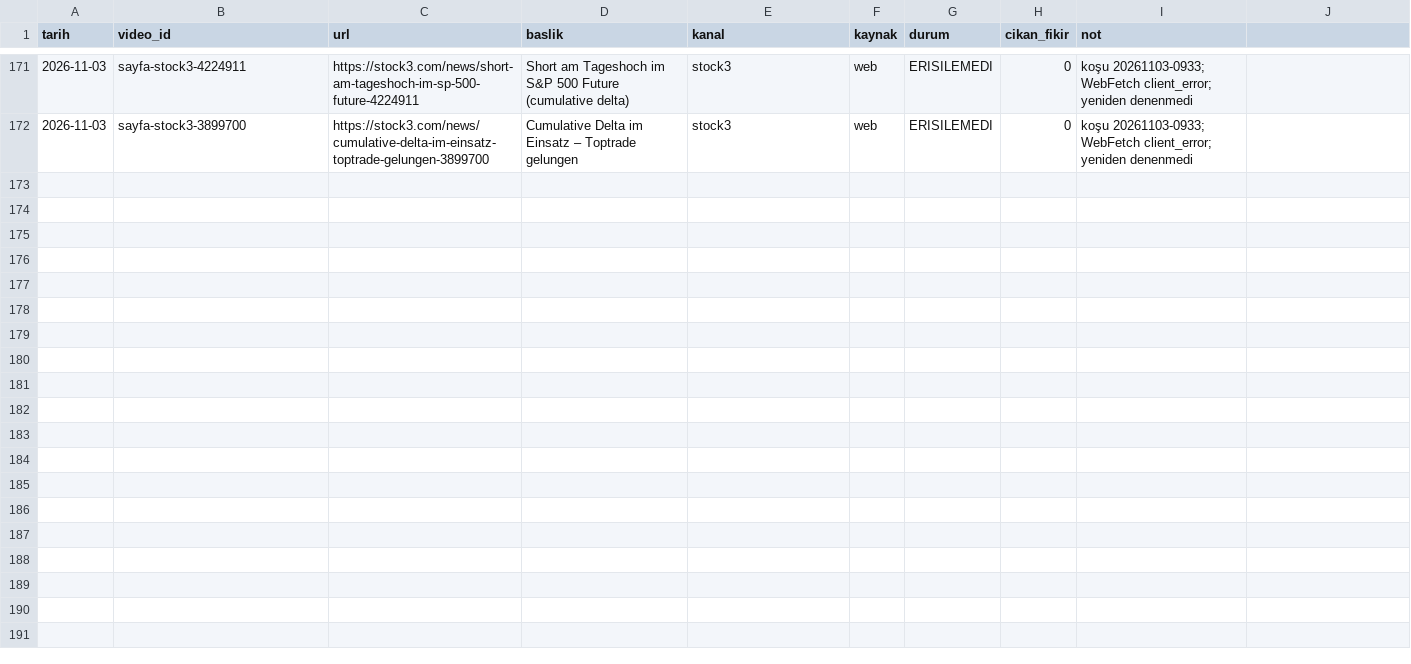
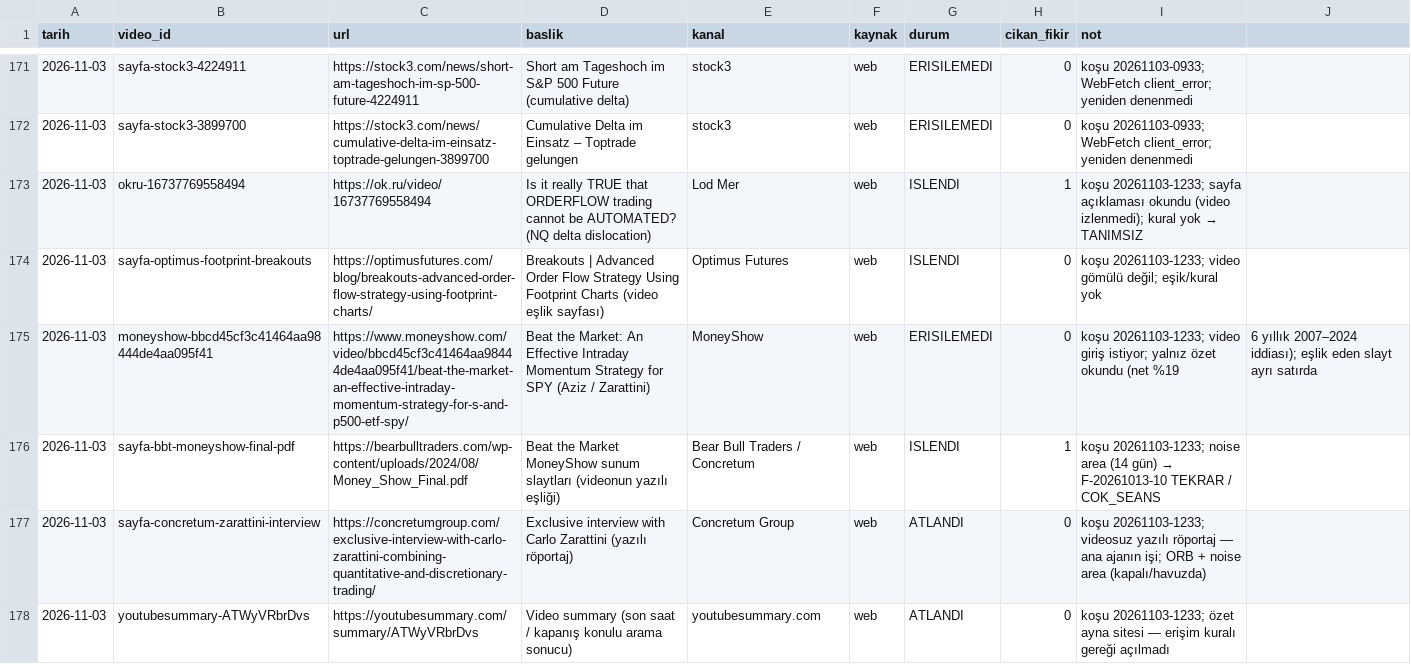
Before and after one commit to Soydan73/xu30-strateji-arastirma, a CSV file: video_gunlugu.csv, drawn as a sheet; only a part is shown, gaps mark what is left out; the diff names each change by its address in the sheet, - before the commit and + after, or states it on an @@ line.

```diff
--- a/video_gunlugu.csv
+++ b/video_gunlugu.csv
+row 173: 2026-11-03 | okru-16737769558494 | https://ok.ru/video/16737769558494 | Is it really TRUE that ORDERFLOW trading cannot be AUTOMATED? (NQ delta dislocation) | Lod Mer | web | ISLENDI | 1 | koşu 20261103-1233; sayfa açıklaması okundu (video izlenmedi); kural yok → TANIMSIZ
+row 174: 2026-11-03 | sayfa-optimus-footprint-breakouts | https://optimusfutures.com/blog/breakouts-advanced-order-flow-strategy-using-footprint-charts/ | Breakouts | Advanced Order Flow Strategy Using Footprint Charts (video eşlik sayfası) | Optimus Futures | web | ISLENDI | 0 | koşu 20261103-1233; video gömülü değil; eşik/kural yok
+row 175: 2026-11-03 | moneyshow-bbcd45cf3c41464aa98444de4aa095f41 | https://www.moneyshow.com/video/bbcd45cf3c41464aa98444de4aa095f41/beat-the-market-an-effective-intraday-momentum-strategy-for-s-and-p500-etf-spy/ | Beat the Market: An Effective Intraday Momentum Strategy for SPY (Aziz / Zarattini) | MoneyShow | web | ERISILEMEDI | 0 | koşu 20261103-1233; video giriş istiyor; yalnız özet okundu (net %19 | 6 yıllık 2007–2024 iddiası); eşlik eden slayt ayrı satırda
+row 176: 2026-11-03 | sayfa-bbt-moneyshow-final-pdf | https://bearbulltraders.com/wp-content/uploads/2024/08/Money_Show_Final.pdf | Beat the Market MoneyShow sunum slaytları (videonun yazılı eşliği) | Bear Bull Traders / Concretum | web | ISLENDI | 1 | koşu 20261103-1233; noise area (14 gün) → F-20261013-10 TEKRAR / COK_SEANS
+row 177: 2026-11-03 | sayfa-concretum-zarattini-interview | https://concretumgroup.com/exclusive-interview-with-carlo-zarattini-combining-quantitative-and-discretionary-trading/ | Exclusive interview with Carlo Zarattini (yazılı röportaj) | Concretum Group | web | ATLANDI | 0 | koşu 20261103-1233; videosuz yazılı röportaj — ana ajanın işi; ORB + noise area (kapalı/havuzda)
+row 178: 2026-11-03 | youtubesummary-ATWyVRbrDvs | https://youtubesummary.com/summary/ATWyVRbrDvs | Video summary (son saat / kapanış konulu arama sonucu) | youtubesummary.com | web | ATLANDI | 0 | koşu 20261103-1233; özet ayna sitesi — erişim kuralı gereği açılmadı
```
Also changed, not shown: arama_gunlugu.csv, defter.csv, 8 other files.
